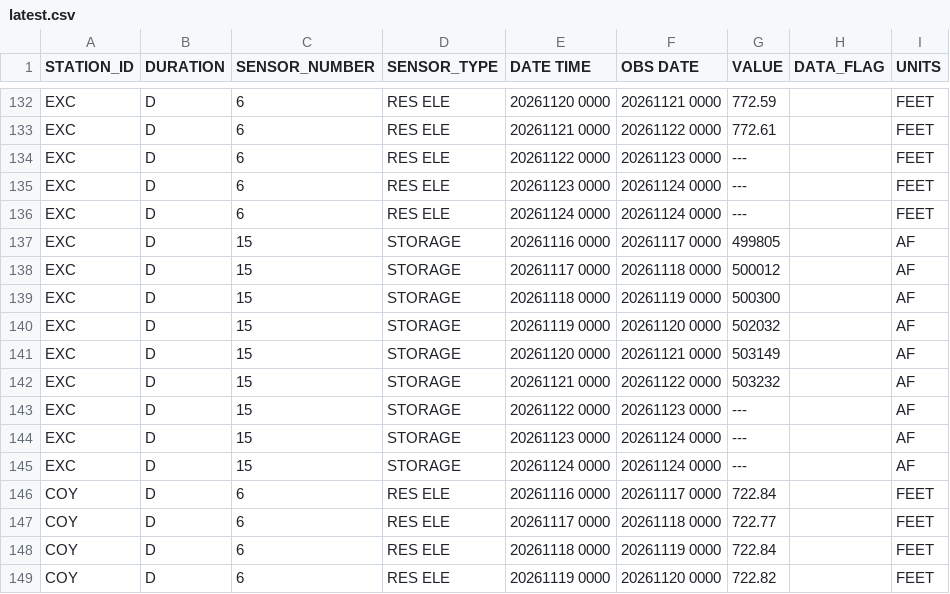
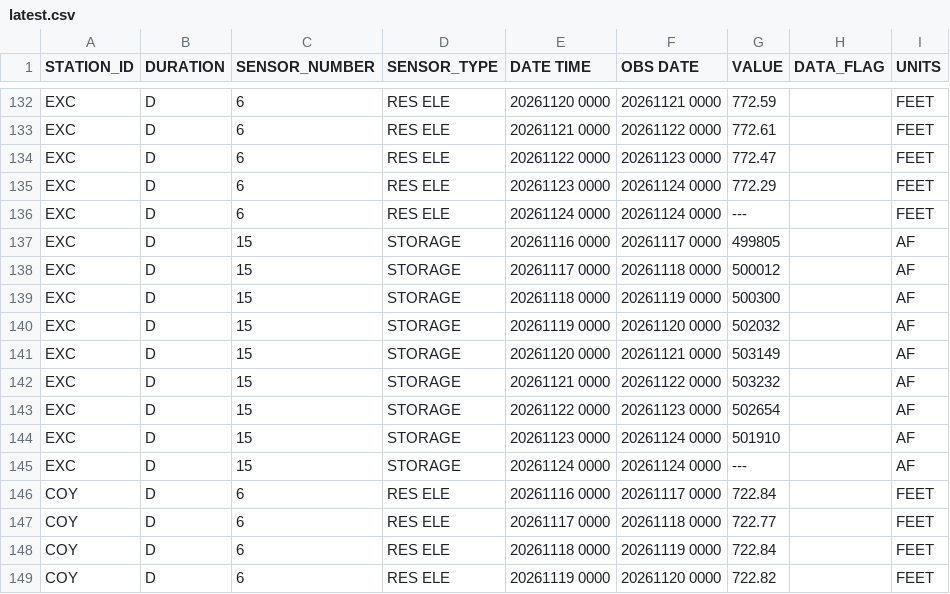
Before and after one commit to issbguru-png/lakelevelfinder, a CSV file: data/raw/cdec/latest.csv, drawn as a sheet; only a part is shown, gaps mark what is left out.

```diff
--- a/data/raw/cdec/latest.csv
+++ b/data/raw/cdec/latest.csv
@@ -133,4 +133,4 @@ EXC,D,6,RES ELE,20261120 0000,20261121 0000,772.59, ,FEET
 EXC,D,6,RES ELE,20261121 0000,20261122 0000,772.61, ,FEET
-EXC,D,6,RES ELE,20261122 0000,20261123 0000,---, ,FEET
-EXC,D,6,RES ELE,20261123 0000,20261124 0000,---, ,FEET
+EXC,D,6,RES ELE,20261122 0000,20261123 0000,772.47, ,FEET
+EXC,D,6,RES ELE,20261123 0000,20261124 0000,772.29, ,FEET
 EXC,D,6,RES ELE,20261124 0000,20261124 0000,---, ,FEET
@@ -142,4 +142,4 @@ EXC,D,15,STORAGE,20261120 0000,20261121 0000,503149, ,AF
 EXC,D,15,STORAGE,20261121 0000,20261122 0000,503232, ,AF
-EXC,D,15,STORAGE,20261122 0000,20261123 0000,---, ,AF
-EXC,D,15,STORAGE,20261123 0000,20261124 0000,---, ,AF
+EXC,D,15,STORAGE,20261122 0000,20261123 0000,502654, ,AF
+EXC,D,15,STORAGE,20261123 0000,20261124 0000,501910, ,AF
 EXC,D,15,STORAGE,20261124 0000,20261124 0000,---, ,AF
```
Also changed, not shown: data/series/arbuckle-reservoir-tx.csv, data/series/cachuma-lake-ca.csv, 7 other files.
